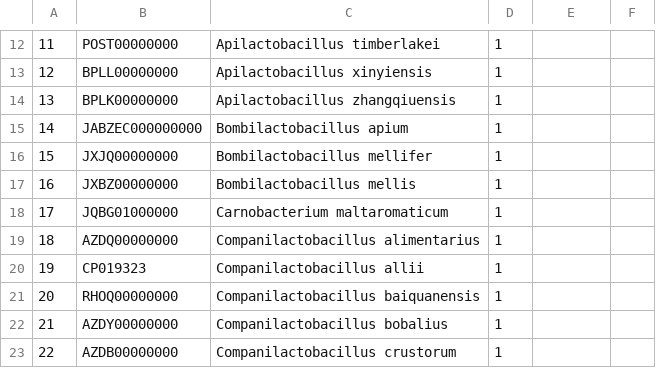
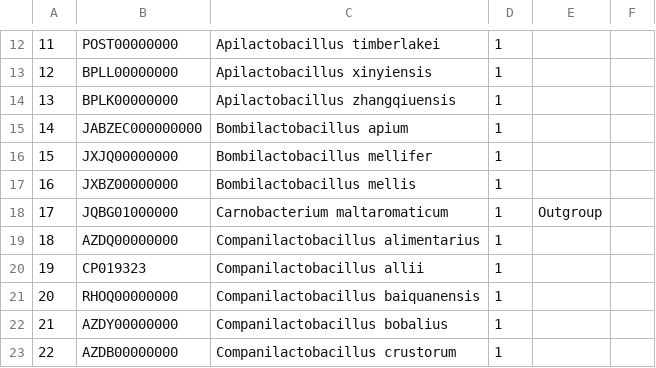
Before and after one commit to nanzhen102/Phylogenetic_tree_edit, a CSV file: full_name_type_strain_DB_Oct4_2022.csv, drawn as a sheet; only a part is shown, gaps mark what is left out.

```diff
--- a/full_name_type_strain_DB_Oct4_2022.csv
+++ b/full_name_type_strain_DB_Oct4_2022.csv
@@ -17,3 +17,3 @@
 16,JXBZ00000000,Bombilactobacillus mellis,1,,
-17,JQBG01000000,Carnobacterium maltaromaticum,1,,
+17,JQBG01000000,Carnobacterium maltaromaticum,1,Outgroup,
 18,AZDQ00000000,Companilactobacillus alimentarius,1,,
```
Also changed, not shown: 01_node_label.csv, 2 other files.
